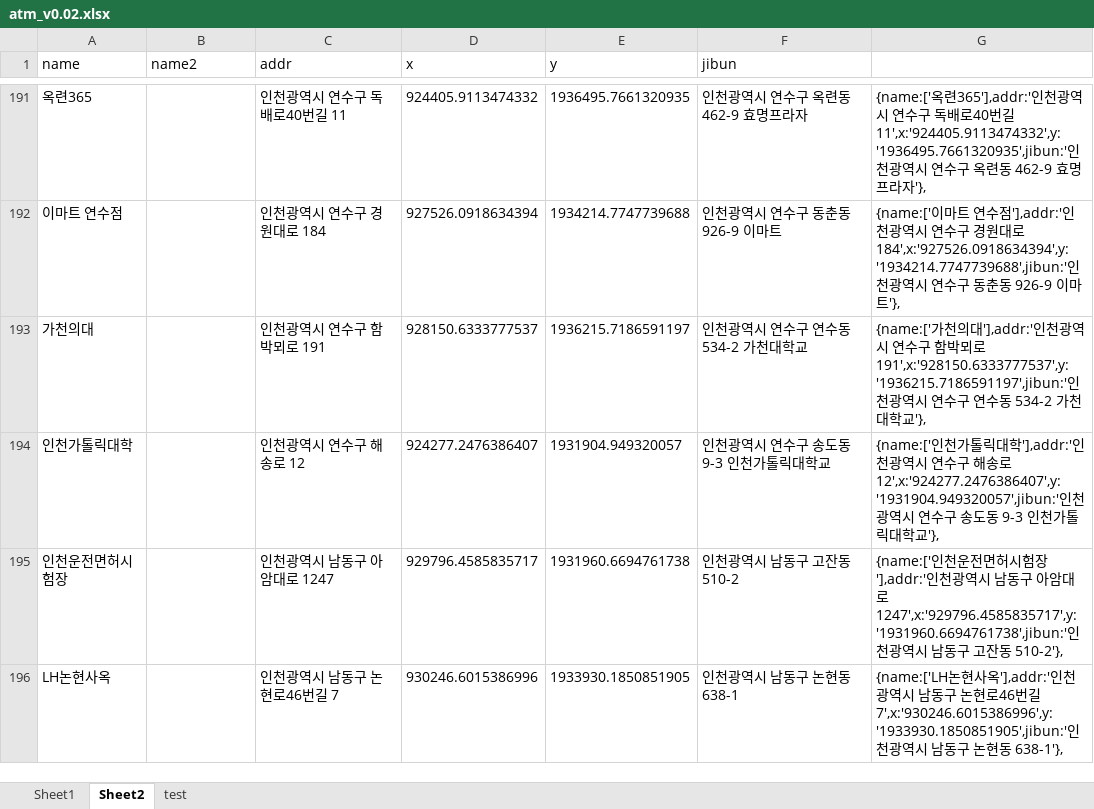
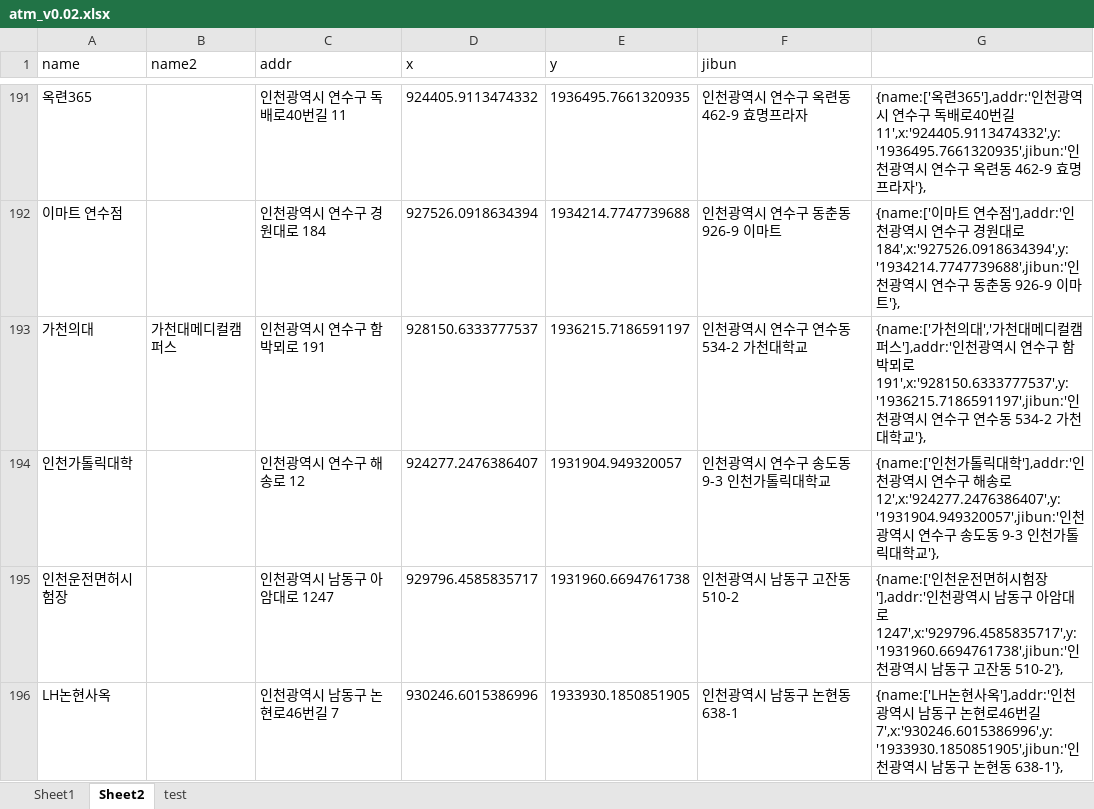
Before and after one commit to hyeokpark/atm, an Excel workbook: atm_v0.02.xlsx, sheet Sheet2, drawn as a sheet; only a part is shown, gaps mark what is left out; values as stored, in another font and other column widths than the file's, no borders; the diff names each change by its address in the sheet, - before the commit and + after, or states it on an @@ line.

```diff
--- a/atm_v0.02.xlsx (sheet Sheet2)
+++ b/atm_v0.02.xlsx (sheet Sheet2)
-B193 (name2): (empty)
+B193 (name2): 가천대메디컬캠퍼스
-G193: …의대'],addr:'인…
+G193: …의대','가천대메디컬캠퍼스'],addr:'인…
```
Also changed, not shown: 1 other file.
